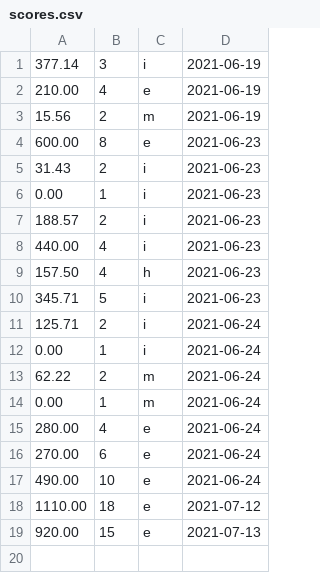
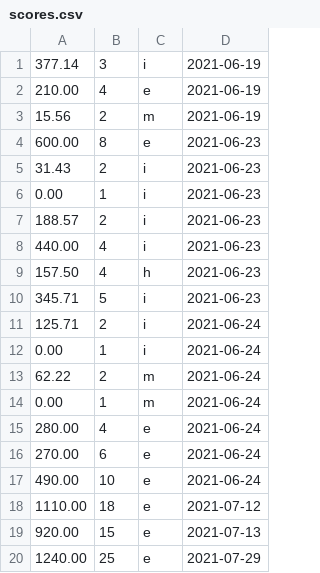
Before and after one commit to Dagonite/python-projects, a CSV file: Hangman/scores.csv, drawn as a sheet; the diff names each change by its address in the sheet, - before the commit and + after, or states it on an @@ line.

Commit message:
Update scores.csv

```diff
--- a/Hangman/scores.csv
+++ b/Hangman/scores.csv
+row 20: 1240.00 | 25 | e | 2021-07-29
```
